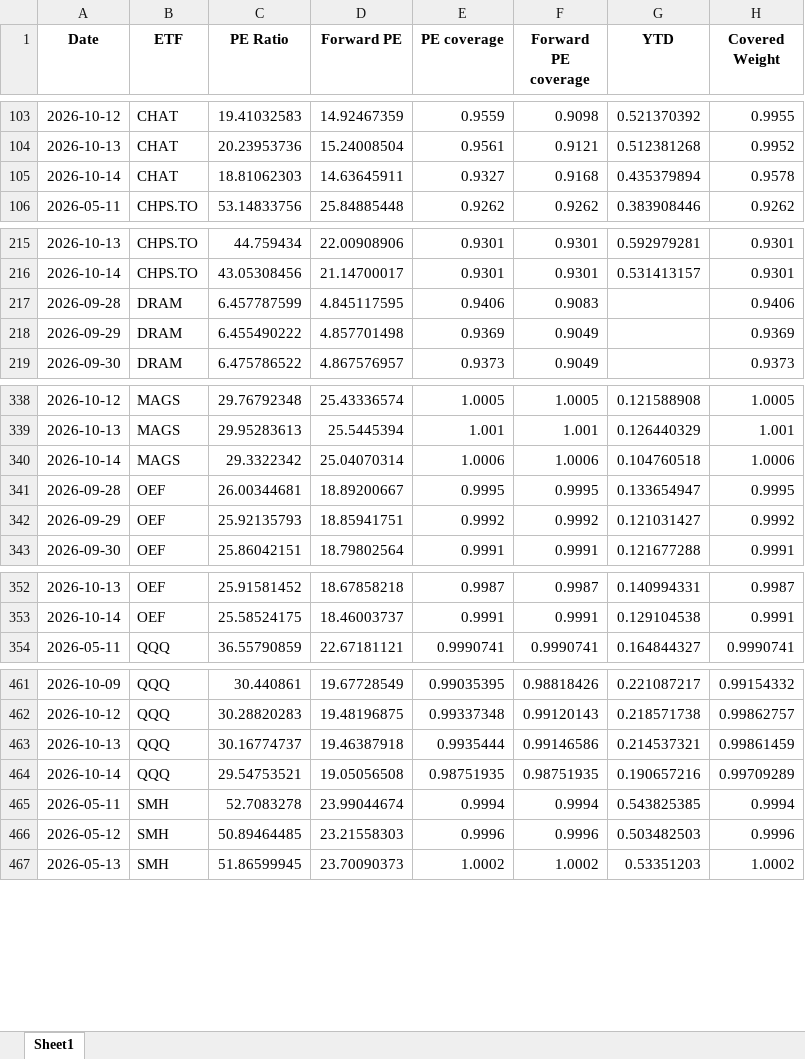
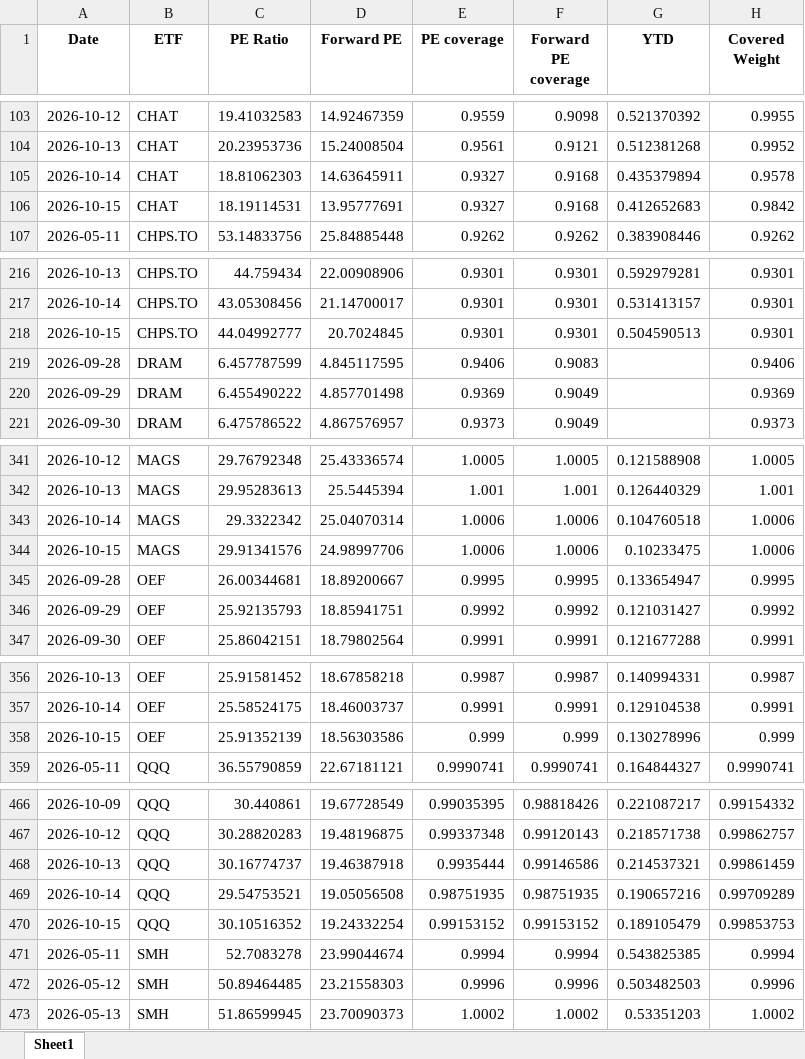
Before and after one commit to pianissix7mo/weekly-etf-report, an Excel workbook: etf_analyst_target_outputs/ETF_PE_history.xlsx, sheet Sheet1, drawn as a sheet; only a part is shown, gaps mark what is left out; values as stored, in another font and other column widths than the file's, no borders; the diff covers the shown part only; the diff names each change by its address in the sheet, - before the commit and + after, or states it on an @@ line.

```diff
--- a/etf_analyst_target_outputs/ETF_PE_history.xlsx (sheet Sheet1)
+++ b/etf_analyst_target_outputs/ETF_PE_history.xlsx (sheet Sheet1)
+row 106: 2026-10-15 | CHAT | 18.19114531 | 13.95777691 | 0.9327 | 0.9168 | 0.412652683 | 0.9842
+row 218: 2026-10-15 | CHPS.TO | 44.04992777 | 20.7024845 | 0.9301 | 0.9301 | 0.504590513 | 0.9301
+row 344: 2026-10-15 | MAGS | 29.91341576 | 24.98997706 | 1.0006 | 1.0006 | 0.10233475 | 1.0006
+row 358: 2026-10-15 | OEF | 25.91352139 | 18.56303586 | 0.999 | 0.999 | 0.130278996 | 0.999
+row 470: 2026-10-15 | QQQ | 30.10516352 | 19.24332254 | 0.99153152 | 0.99153152 | 0.189105479 | 0.99853753
```
Also changed, not shown: 6 added rows elsewhere in this sheet.
